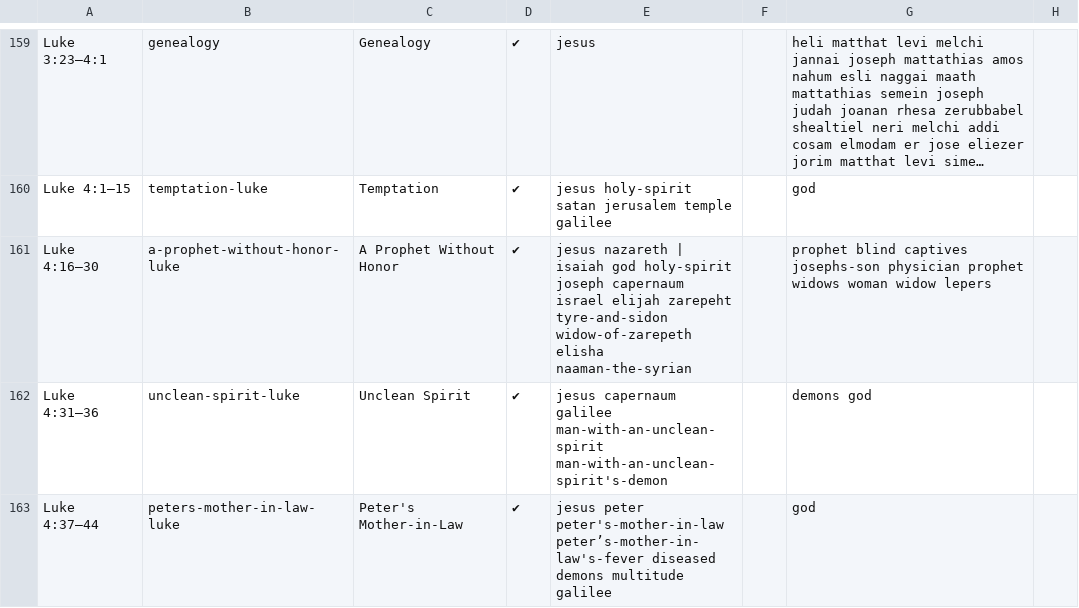
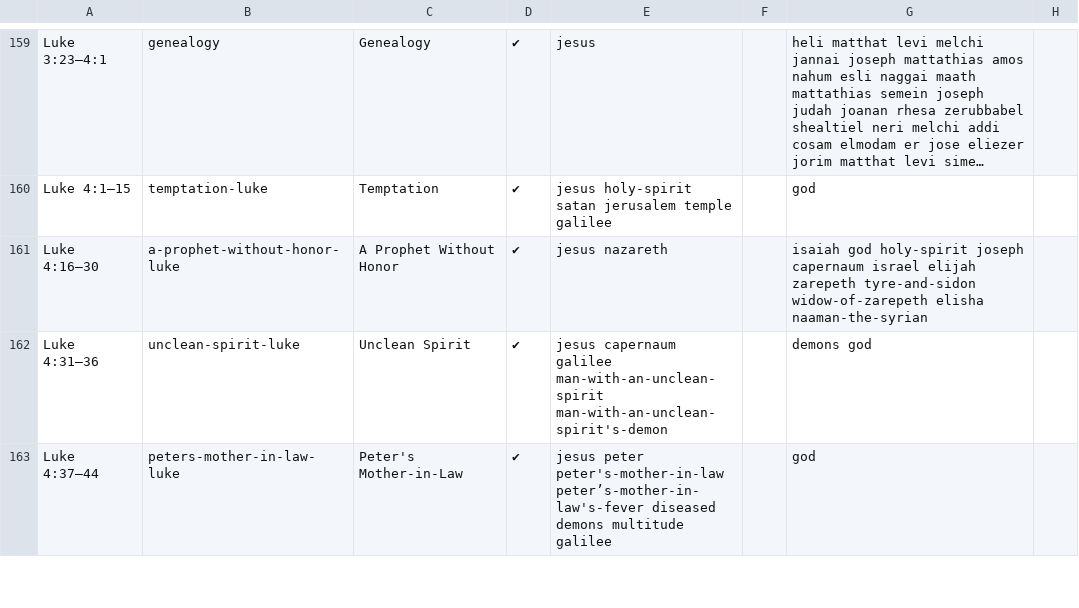
Before and after one commit to gospeldesk/www.gospeldesk.org, a CSV file: src/characters.csv, drawn as a sheet; only a part is shown, gaps mark what is left out; long unchanged cells end in …; the diff names each change by its address in the sheet, - before the commit and + after, or states it on an @@ line.

```diff
--- a/src/characters.csv
+++ b/src/characters.csv
-E161: jesus nazareth | isaiah god holy-spirit joseph capernaum israel elijah zarepeht tyre-and-sidon widow-of-zarepeth elisha naaman-the-syrian
+E161: jesus nazareth
-G161: prophet blind captives josephs-son physician prophet widows woman widow lepers
+G161: isaiah god holy-spirit joseph capernaum israel elijah zarepeth tyre-and-sidon widow-of-zarepeth elisha naaman-the-syrian
```
Also changed, not shown: 13 other files.
